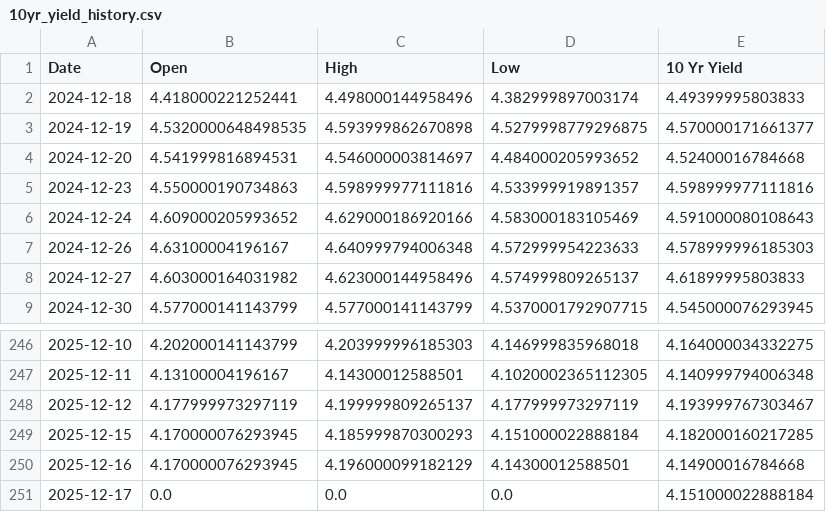
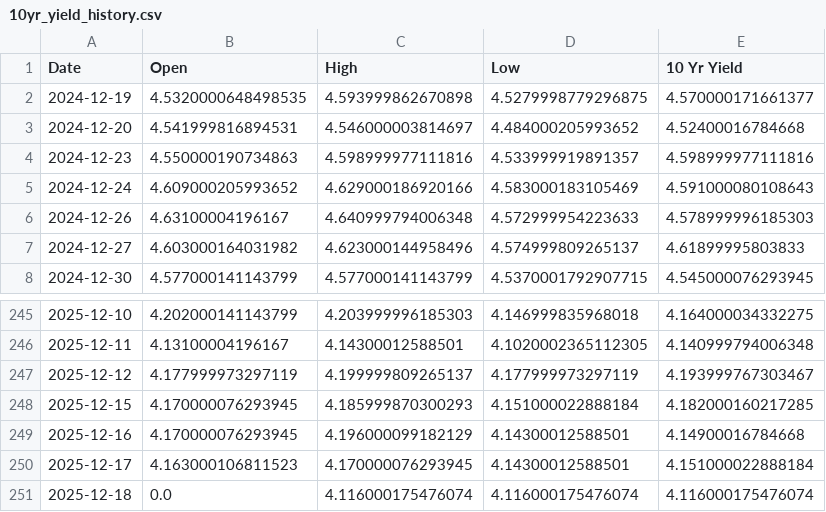
Before and after one commit to housetyler/yahoofinance_USTreasuryYeilds, a CSV file: 10yr_yield_history.csv, drawn as a sheet; only a part is shown, gaps mark what is left out.

```diff
--- a/10yr_yield_history.csv
+++ b/10yr_yield_history.csv
@@ -1,3 +1,2 @@
 Date,Open,High,Low,10 Yr Yield
-2024-12-18,4.418000221252441,4.498000144958496,4.382999897003174,4.49399995803833
 2024-12-19,4.5320000648498535,4.593999862670898,4.5279998779296875,4.570000171661377
@@ -250,2 +249,3 @@ Date,Open,High,Low,10 Yr Yield
 2025-12-16,4.170000076293945,4.196000099182129,4.14300012588501,4.14900016784668
-2025-12-17,0.0,0.0,0.0,4.151000022888184
+2025-12-17,4.163000106811523,4.170000076293945,4.14300012588501,4.151000022888184
+2025-12-18,0.0,4.116000175476074,4.116000175476074,4.116000175476074
```
